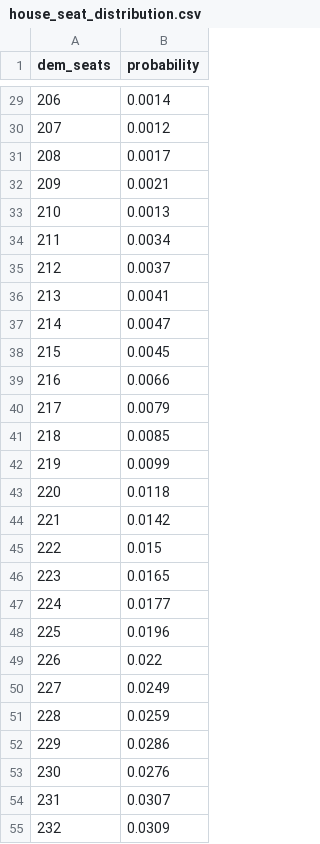
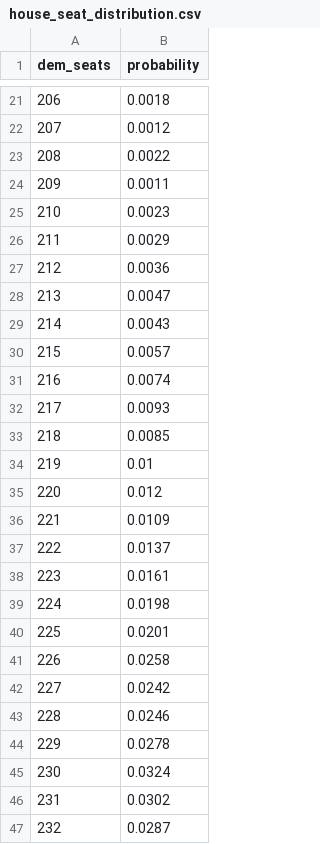
Before and after one commit to riskypearl/Forecast-Model, a CSV file: house_seat_distribution.csv, drawn as a sheet; only a part is shown, gaps mark what is left out; the diff covers the shown part only.

```diff
--- a/house_seat_distribution.csv
+++ b/house_seat_distribution.csv
@@ -29,27 +21,27 @@ dem_seats,probability
-206,0.0014
+206,0.0018
 207,0.0012
-208,0.0017
-209,0.0021
-210,0.0013
-211,0.0034
-212,0.0037
-213,0.0041
-214,0.0047
-215,0.0045
-216,0.0066
-217,0.0079
+208,0.0022
+209,0.0011
+210,0.0023
+211,0.0029
+212,0.0036
+213,0.0047
+214,0.0043
+215,0.0057
+216,0.0074
+217,0.0093
 218,0.0085
-219,0.0099
-220,0.0118
-221,0.0142
-222,0.015
-223,0.0165
-224,0.0177
-225,0.0196
-226,0.022
-227,0.0249
-228,0.0259
-229,0.0286
-230,0.0276
-231,0.0307
-232,0.0309
+219,0.01
+220,0.012
+221,0.0109
+222,0.0137
+223,0.0161
+224,0.0198
+225,0.0201
+226,0.0258
+227,0.0242
+228,0.0246
+229,0.0278
+230,0.0324
+231,0.0302
+232,0.0287
```
Also changed, not shown: 5 added rows, 15 removed rows and 82 edited cells elsewhere in this file, data/gcb_polls.csv, data/polls.csv, 4 other files.
